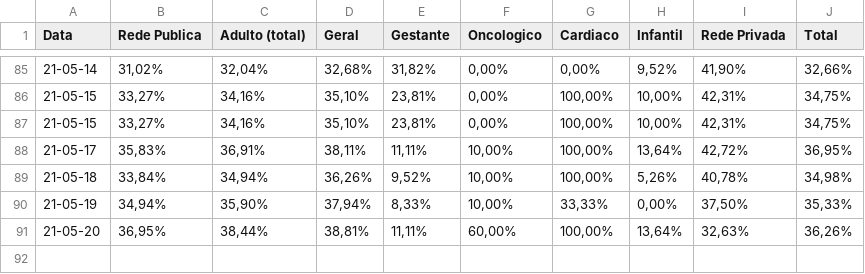
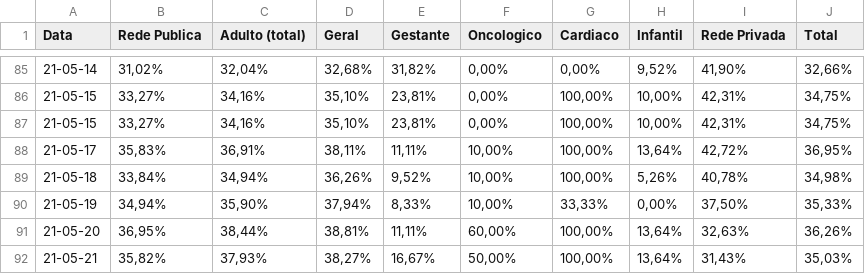
Before and after one commit to HeyLucasLeao/HeyLucasLeao.github.io, a CSV file: raspagem_dos_boletins_diarios/raw_csvs/leitos_clinicos_covid-19.csv, drawn as a sheet; only a part is shown, gaps mark what is left out.

```diff
--- a/raspagem_dos_boletins_diarios/raw_csvs/leitos_clinicos_covid-19.csv
+++ b/raspagem_dos_boletins_diarios/raw_csvs/leitos_clinicos_covid-19.csv
@@ -91 +91,2 @@ Data,Rede Publica,Adulto (total),Geral,Gestante,Oncologico,Cardiaco,Infantil,Red
 21-05-20,"36,95%","38,44%","38,81%","11,11%","60,00%","100,00%","13,64%","32,63%","36,26%"
+21-05-21,"35,82%","37,93%","38,27%","16,67%","50,00%","100,00%","13,64%","31,43%","35,03%"
```
Also changed, not shown: raspagem_dos_boletins_diarios/raw_csvs/leitos_clinicos_geral.csv, 1 other file.
